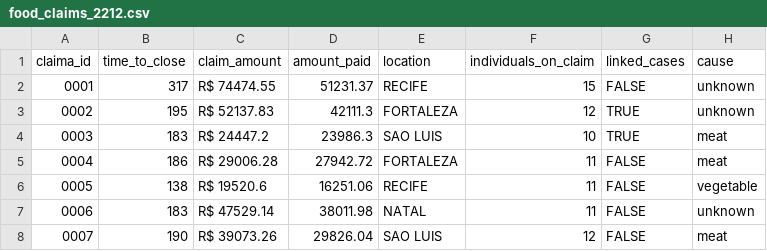
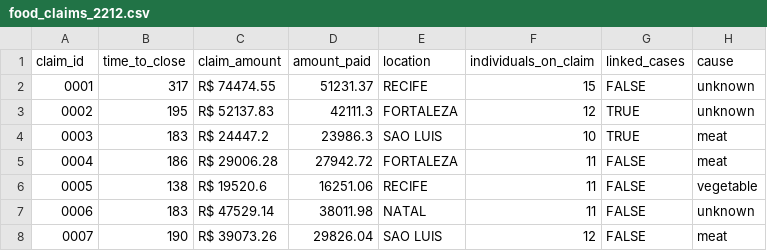
Before and after one commit to enes-erenn/data_science-projects, a CSV file: datasets/food_claims_2212.csv, drawn as a sheet; only a part is shown.

Commit message:
Update food_claims_2212.csv

```diff
--- a/datasets/food_claims_2212.csv
+++ b/datasets/food_claims_2212.csv
@@ -1,2 +1,2 @@
-claima_id,time_to_close,claim_amount,amount_paid,location,individuals_on_claim,linked_cases,cause
+claim_id,time_to_close,claim_amount,amount_paid,location,individuals_on_claim,linked_cases,cause
 0001,317,R$ 74474.55,51231.37,RECIFE,15,FALSE,unknown
```
